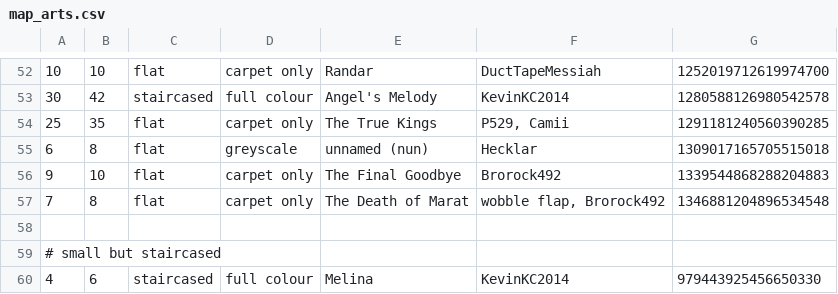
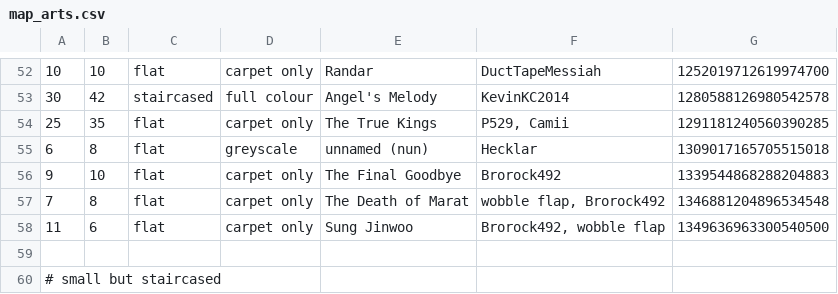
Before and after one commit to Aryezz/Map-Art-Helper-Bot, a CSV file: map_arts.csv, drawn as a sheet; only a part is shown, gaps mark what is left out; the shorter side is filled out with more unchanged rows; the diff names each change by its address in the sheet, - before the commit and + after, or states it on an @@ line.

Commit message:
update largest maps

```diff
--- a/map_arts.csv
+++ b/map_arts.csv
+row 58: 11 | 6 | flat | carpet only | Sung Jinwoo | Brorock492, wobble flap | 1349636963300540500
```
